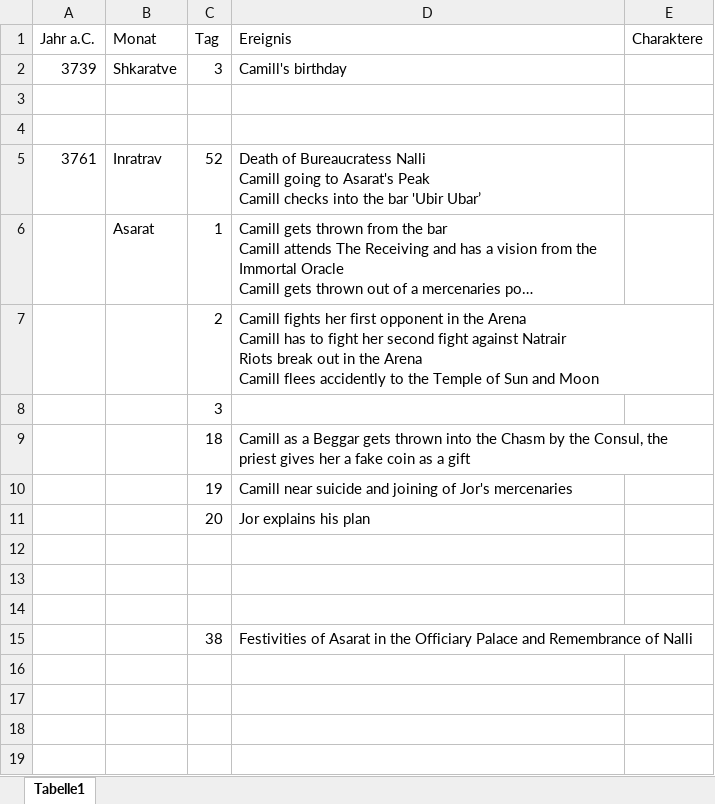
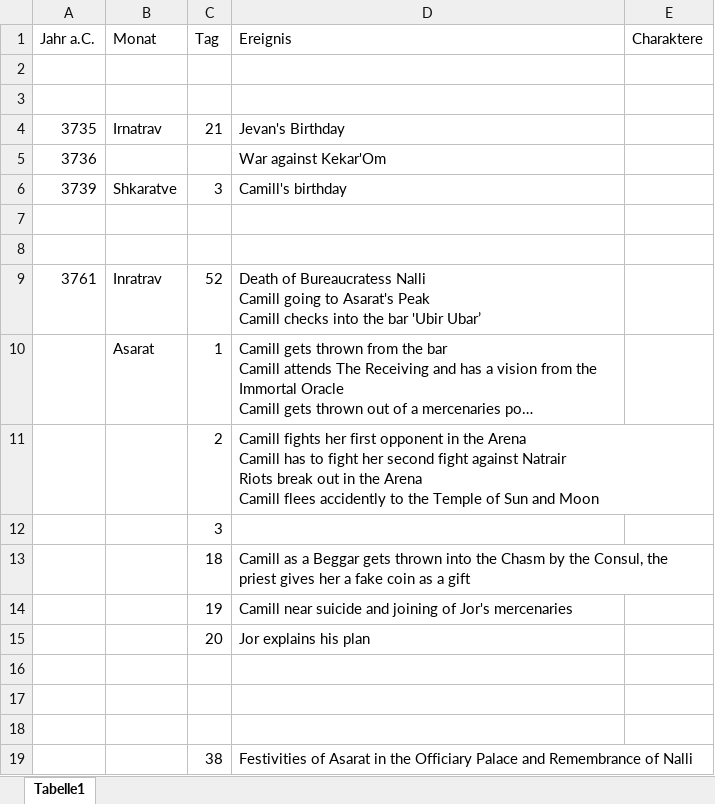
Before and after one commit to Huhn-Gaming/pnpWiki, an Excel workbook: docs/Buch Camille Chronicles/Zeitlinie_Soulbound.xlsx, sheet Tabelle1, drawn as a sheet; long unchanged cells end in …; values as stored, in another font and other column widths than the file's, no borders; the diff names each change by its address in the sheet, - before the commit and + after, or states it on an @@ line.

```diff
--- a/docs/Buch Camille Chronicles/Zeitlinie_Soulbound.xlsx (sheet Tabelle1)
+++ b/docs/Buch Camille Chronicles/Zeitlinie_Soulbound.xlsx (sheet Tabelle1)
+row 2: (empty)
+row 3: (empty)
+row 4: 3735 | Irnatrav | 21 | Jevan's Birthday
+row 5: 3736 |  |  | War against Kekar'Om
```
Also changed, not shown: docs/Buch Bayrische Nächte/Sprache der Seelenbändiger.xlsx, 14 other files.
